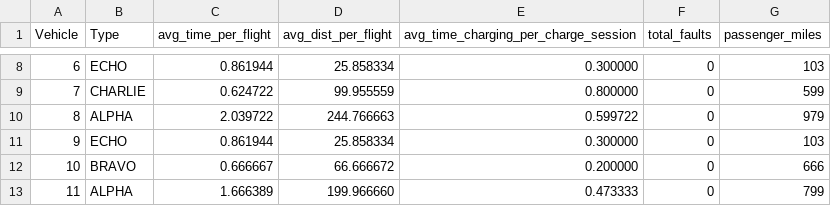
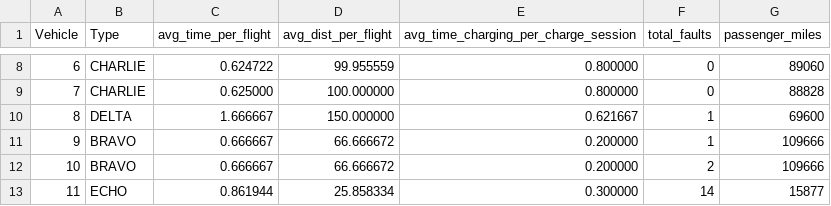
Before and after one commit to awright2009/sim, a CSV file: vehicle_stats.csv, drawn as a sheet; only a part is shown, gaps mark what is left out; the diff covers the shown part only.

```diff
--- a/vehicle_stats.csv
+++ b/vehicle_stats.csv
@@ -8,6 +8,6 @@ Vehicle, Type, avg_time_per_flight, avg_dist_per_flight, avg_time_charging_per_c
-6, ECHO,	0.861944, 25.858334, 0.300000, 0, 103
-7, CHARLIE,	0.624722, 99.955559, 0.800000, 0, 599
-8, ALPHA,	2.039722, 244.766663, 0.599722, 0, 979
-9, ECHO,	0.861944, 25.858334, 0.300000, 0, 103
-10, BRAVO,	0.666667, 66.666672, 0.200000, 0, 666
-11, ALPHA,	1.666389, 199.966660, 0.473333, 0, 799
+6, CHARLIE,	0.624722, 99.955559, 0.800000, 0, 89060
+7, CHARLIE,	0.625000, 100.000000, 0.800000, 0, 88828
+8, DELTA,	1.666667, 150.000000, 0.621667, 1, 69600
+9, BRAVO,	0.666667, 66.666672, 0.200000, 1, 109666
+10, BRAVO,	0.666667, 66.666672, 0.200000, 2, 109666
+11, ECHO,	0.861944, 25.858334, 0.300000, 14, 15877
```
Also changed, not shown: 74 edited cells elsewhere in this file, type_stats.csv, 9 other files.
